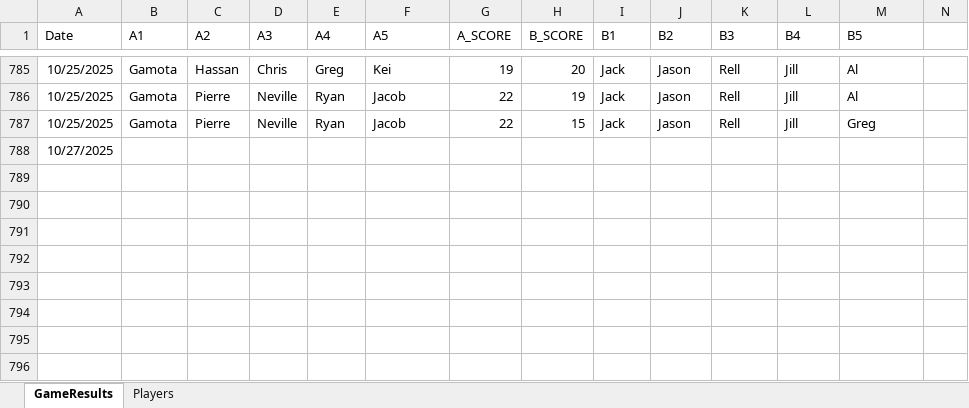
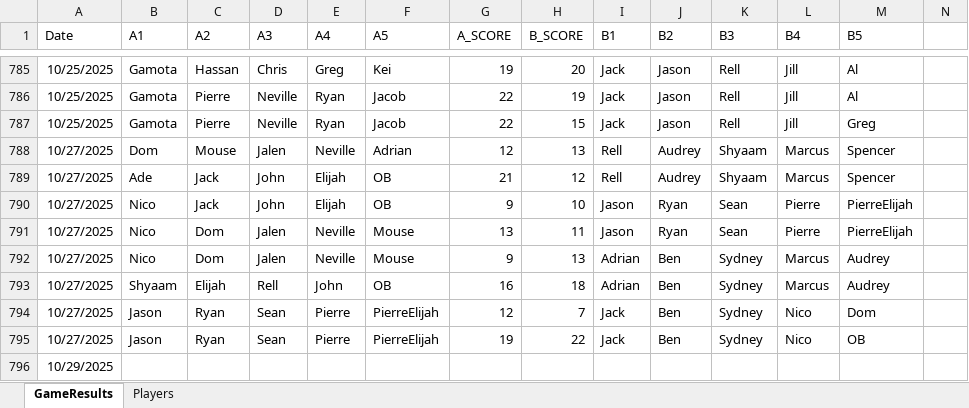
Before and after one commit to jmgjasongardner/naismith-nerds, an Excel workbook: collective_bball/GameResults.xlsm, sheet GameResults, drawn as a sheet; only a part is shown, gaps mark what is left out; values as stored, in another font and other column widths than the file's, no borders; addresses are those after the commit; rows hold the shown columns only; the diff names each change by its address in the sheet, - before the commit and + after, or states it on an @@ line.

Commit message:
Oct 27 results

```diff
--- a/collective_bball/GameResults.xlsm (sheet GameResults)
+++ b/collective_bball/GameResults.xlsm (sheet GameResults)
+row 788: 10/27/2025 | Dom | Mouse | Jalen | Neville | Adrian | 12 | 13 | Rell | Audrey | Shyaam | Marcus | Spencer
+row 789: 10/27/2025 | Ade | Jack | John | Elijah | OB | 21 | 12 | Rell | Audrey | Shyaam | Marcus | Spencer
+row 790: 10/27/2025 | Nico | Jack | John | Elijah | OB | 9 | 10 | Jason | Ryan | Sean | Pierre | PierreElijah
+row 791: 10/27/2025 | Nico | Dom | Jalen | Neville | Mouse | 13 | 11 | Jason | Ryan | Sean | Pierre | PierreElijah
+row 792: 10/27/2025 | Nico | Dom | Jalen | Neville | Mouse | 9 | 13 | Adrian | Ben | Sydney | Marcus | Audrey
+row 793: 10/27/2025 | Shyaam | Elijah | Rell | John | OB | 16 | 18 | Adrian | Ben | Sydney | Marcus | Audrey
+row 794: 10/27/2025 | Jason | Ryan | Sean | Pierre | PierreElijah | 12 | 7 | Jack | Ben | Sydney | Nico | Dom
+row 795: 10/27/2025 | Jason | Ryan | Sean | Pierre | PierreElijah | 19 | 22 | Jack | Ben | Sydney | Nico | OB
-A796 (Date): 10/27/2025
+A796 (Date): 10/29/2025
```
Also changed, not shown: sheet Players, 1 other file.
